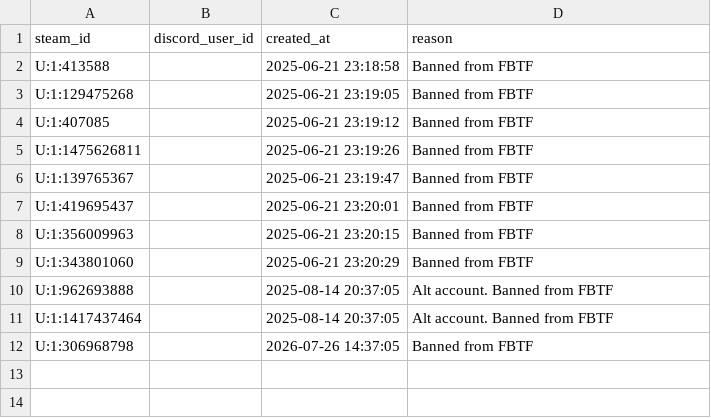
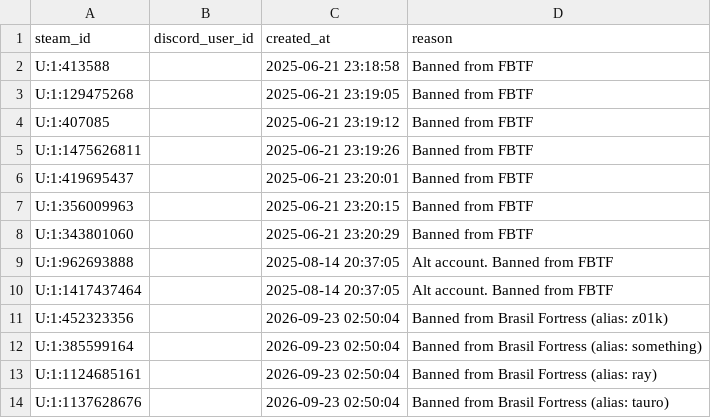
Before and after one commit to sonikro/TF2-QuickServer, a CSV file: db/bans.csv, drawn as a sheet; removed rows and columns are numbered as before the commit, all else as after; the diff names each change by its address in the sheet, - before the commit and + after, or states it on an @@ line.

Commit message:
chore(bans): sync Brasil Fortress bans (add 4, unban 2) (#349)
Added (banned from Brasil Fortress):
- U:1:452323356 (z01k)
- U:1:385599164 (something)
- U:1:1124685161 (ray)
- U:1:1137628676 (tauro)

Removed:
- U:1:306968798 (manchester)
- U:1:139765367 (angel)

```diff
--- a/db/bans.csv
+++ b/db/bans.csv
-row 6: U:1:139765367 |  | 2025-06-21 23:19:47 | Banned from FBTF
-row 12: U:1:306968798 |  | 2026-07-26 14:37:05 | Banned from FBTF
+row 11: U:1:452323356 |  | 2026-09-23 02:50:04 | Banned from Brasil Fortress (alias: z01k)
+row 12: U:1:385599164 |  | 2026-09-23 02:50:04 | Banned from Brasil Fortress (alias: something)
+row 13: U:1:1124685161 |  | 2026-09-23 02:50:04 | Banned from Brasil Fortress (alias: ray)
+row 14: U:1:1137628676 |  | 2026-09-23 02:50:04 | Banned from Brasil Fortress (alias: tauro)
```
